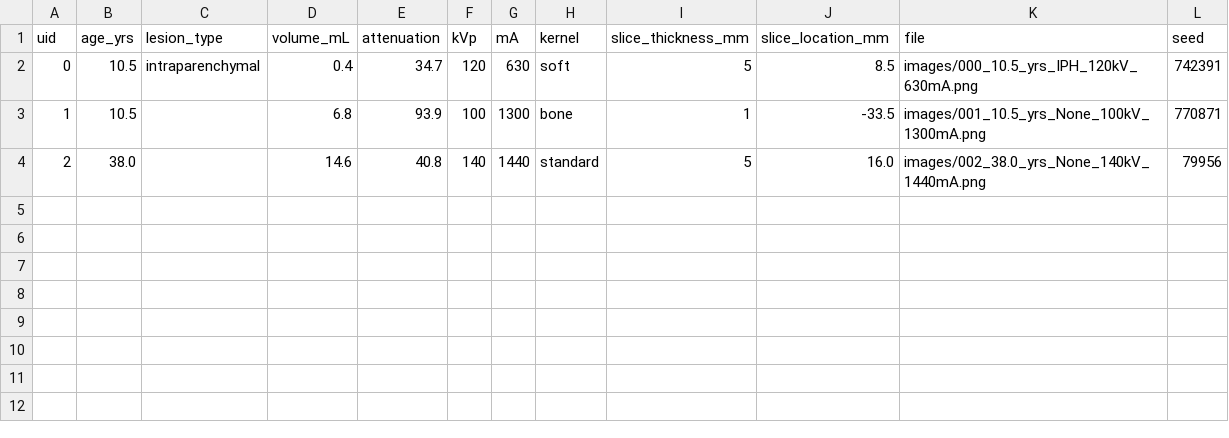
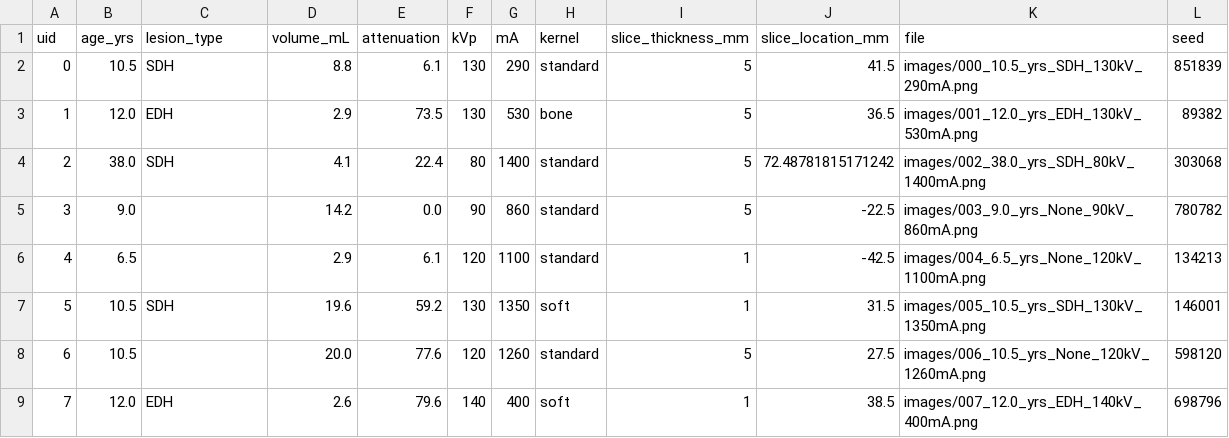
Before and after one commit to DIDSR/InSilicoICH, a CSV file: docs/metadata.csv, drawn as a sheet; only a part is shown; the diff covers the shown part only.

```diff
--- a/docs/metadata.csv
+++ b/docs/metadata.csv
@@ -1,4 +1,9 @@
 uid,age_yrs,lesion_type,volume_mL,attenuation,kVp,mA,kernel,slice_thickness_mm,slice_location_mm,file,seed
-0,10.5,intraparenchymal,0.4,34.7,120,630,soft,5,8.5,images/000_10.5_yrs_IPH_120kV_630mA.png,742391
-1,10.5,,6.8,93.9,100,1300,bone,1,-33.5,images/001_10.5_yrs_None_100kV_1300mA.png,770871
-2,38.0,,14.6,40.8,140,1440,standard,5,16.0,images/002_38.0_yrs_None_140kV_1440mA.png,79956
+0,10.5,SDH,8.8,6.1,130,290,standard,5,41.5,images/000_10.5_yrs_SDH_130kV_290mA.png,851839
+1,12.0,EDH,2.9,73.5,130,530,bone,5,36.5,images/001_12.0_yrs_EDH_130kV_530mA.png,89382
+2,38.0,SDH,4.1,22.4,80,1400,standard,5,72.48781815171242,images/002_38.0_yrs_SDH_80kV_1400mA.png,303068
+3,9.0,,14.2,0.0,90,860,standard,5,-22.5,images/003_9.0_yrs_None_90kV_860mA.png,780782
+4,6.5,,2.9,6.1,120,1100,standard,1,-42.5,images/004_6.5_yrs_None_120kV_1100mA.png,134213
+5,10.5,SDH,19.6,59.2,130,1350,soft,1,31.5,images/005_10.5_yrs_SDH_130kV_1350mA.png,146001
+6,10.5,,20.0,77.6,120,1260,standard,5,27.5,images/006_10.5_yrs_None_120kV_1260mA.png,598120
+7,12.0,EDH,2.6,79.6,140,400,soft,1,38.5,images/007_12.0_yrs_EDH_140kV_400mA.png,698796
```
Also changed, not shown: 9 added rows elsewhere in this file, 9 other files.
